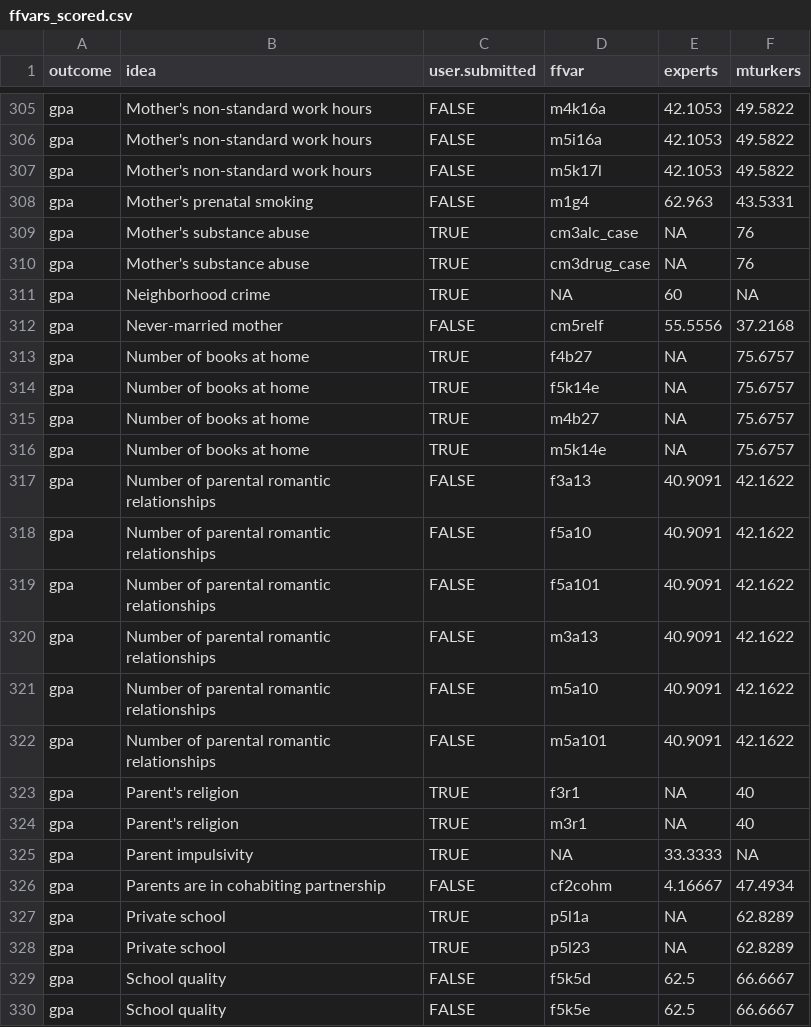
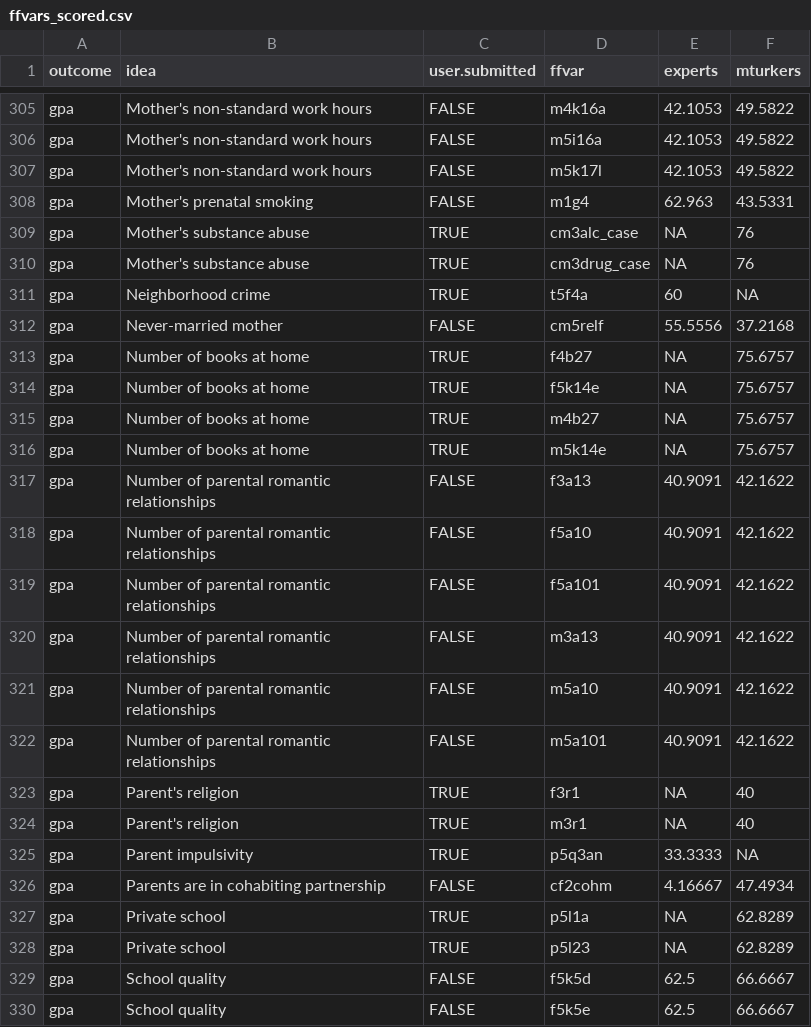
Before and after one commit to formidable-family/collective_wisdom, a CSV file: output/ffvars_scored.csv, drawn as a sheet; only a part is shown, gaps mark what is left out.

```diff
--- a/output/ffvars_scored.csv
+++ b/output/ffvars_scored.csv
@@ -310,3 +310,3 @@
 "gpa","Mother's substance abuse",TRUE,"cm3drug_case",NA,76
-"gpa","Neighborhood crime",TRUE,NA,60,NA
+"gpa","Neighborhood crime",TRUE,"t5f4a",60,NA
 "gpa","Never-married mother",FALSE,"cm5relf",55.5556,37.2168
@@ -324,3 +324,3 @@
 "gpa","Parent's religion",TRUE,"m3r1",NA,40
-"gpa","Parent impulsivity",TRUE,NA,33.3333,NA
+"gpa","Parent impulsivity",TRUE,"p5q3an",33.3333,NA
 "gpa","Parents are in cohabiting partnership",FALSE,"cf2cohm",4.16667,47.4934
```
Also changed, not shown: output/ideas_translation.csv, 5 other files.
